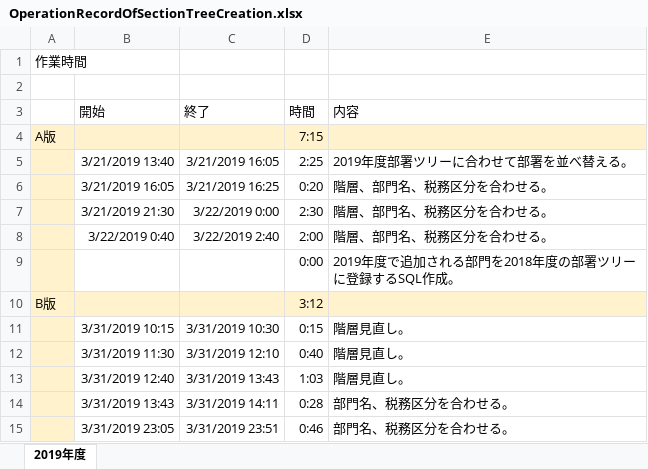
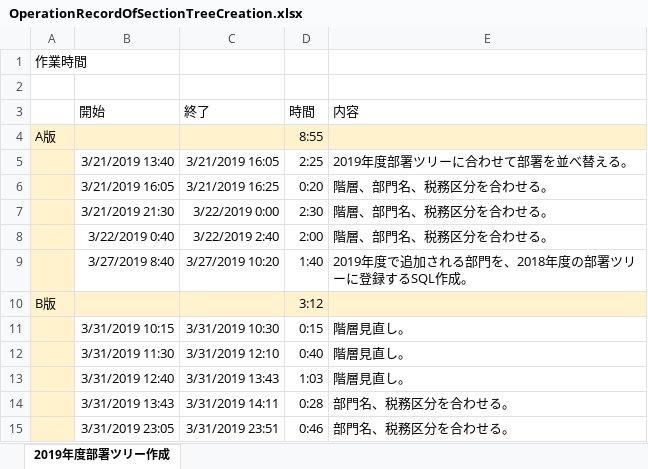
Before and after one commit to help3x/help3x.github.io, an Excel workbook: _inbox/OperationRecordOfSectionTreeCreation.xlsx, sheet 2019年度部署ツリー作成, drawn as a sheet; values as stored, in another font and other column widths than the file's, no borders; charts and pictures not drawn; removed rows and columns are numbered as before the commit, all else as after; the diff names each change by its address in the sheet, - before the commit and + after, or states it on an @@ line.

```diff
--- a/_inbox/OperationRecordOfSectionTreeCreation.xlsx (sheet 2019年度部署ツリー作成)
+++ b/_inbox/OperationRecordOfSectionTreeCreation.xlsx (sheet 2019年度部署ツリー作成)
-sheet tab: 2019年度
+sheet tab: 2019年度部署ツリー作成
-D4 (時間): 7:15
+D4 (時間): 8:55
-row 9:  |  |  | 0:00 | 2019年度で追加される部門を2018年度の部署ツリーに登録するSQL作成。
+row 9:  | 3/27/2019 8:40 | 3/27/2019 10:20 | 1:40 | 2019年度で追加される部門を、2018年度の部署ツリーに登録するSQL作成。
```
Also changed, not shown: charts or pictures, 4 other files.
